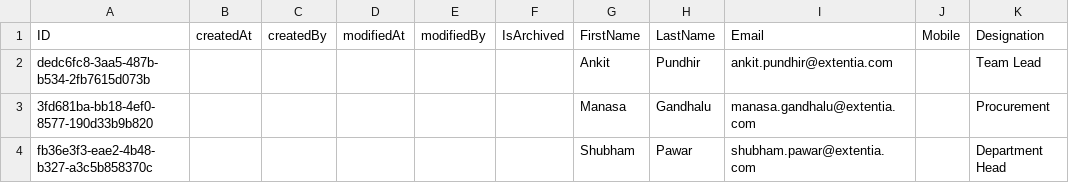
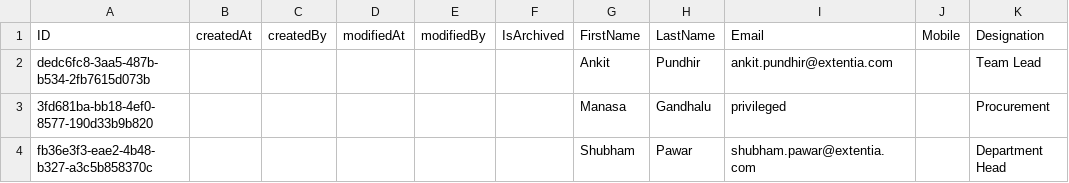
Before and after one commit to ManasaGandhalu/capex-poc, a CSV file: db/data/capex-Employee.csv, drawn as a sheet.

```diff
--- a/db/data/capex-Employee.csv
+++ b/db/data/capex-Employee.csv
@@ -2,3 +2,3 @@ ID,createdAt,createdBy,modifiedAt,modifiedBy,IsArchived,FirstName,LastName,Email
 dedc6fc8-3aa5-487b-b534-2fb7615d073b,,,,,,Ankit,Pundhir,ankit.pundhir@extentia.com,,Team Lead
-3fd681ba-bb18-4ef0-8577-190d33b9b820,,,,,,Manasa,Gandhalu,manasa.gandhalu@extentia.com,,Procurement
+3fd681ba-bb18-4ef0-8577-190d33b9b820,,,,,,Manasa,Gandhalu,privileged,,Procurement
 fb36e3f3-eae2-4b48-b327-a3c5b858370c,,,,,,Shubham,Pawar,shubham.pawar@extentia.com,,Department Head
```
Also changed, not shown: 1 other file.
